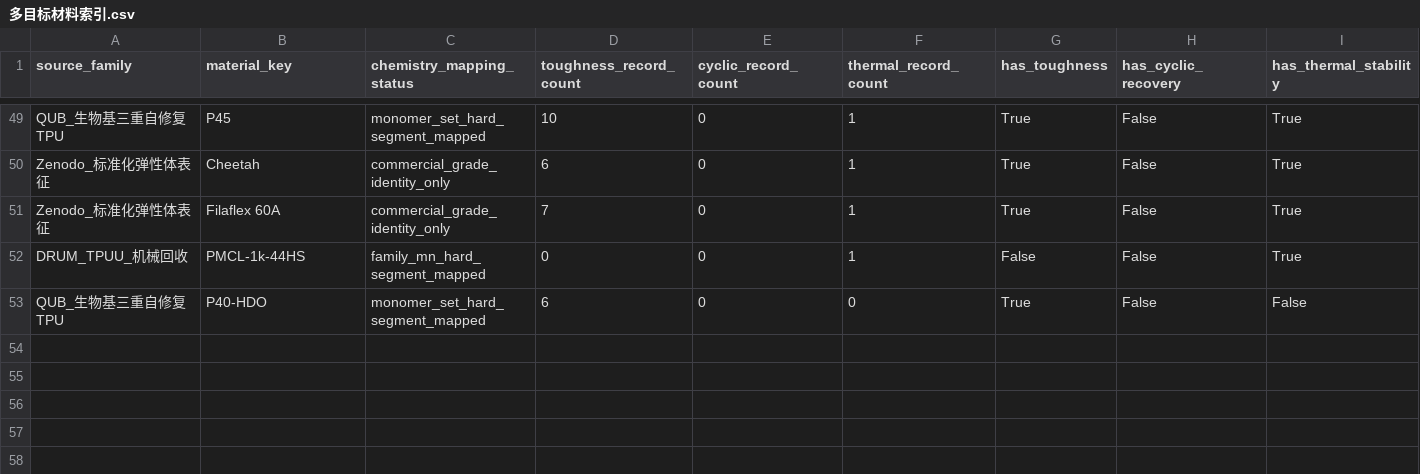
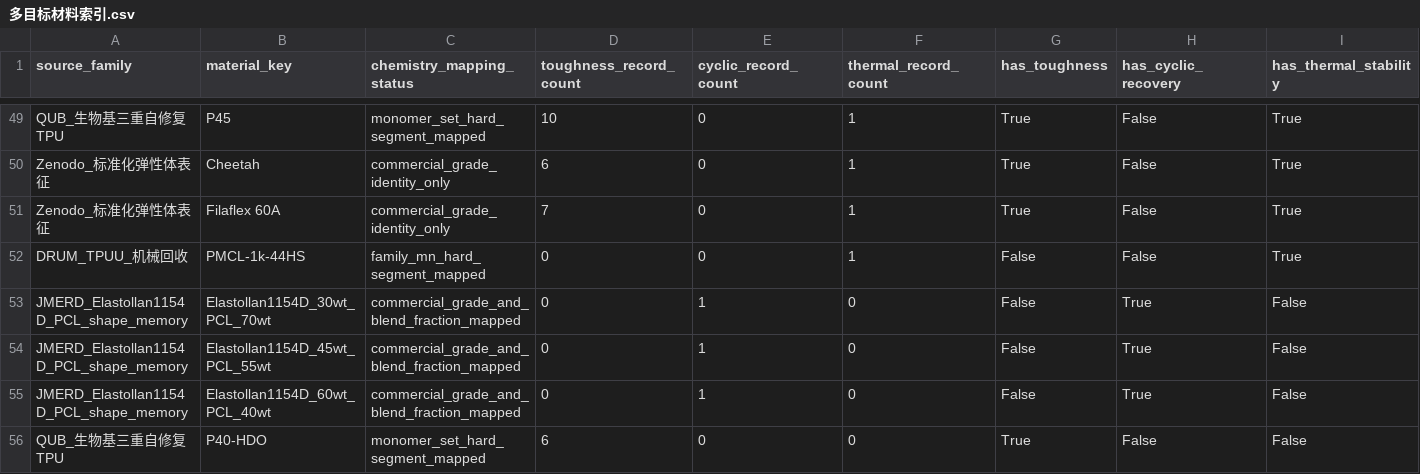
Before and after one commit to fafasco16/TPU-HighThroughput-Screening, a CSV file: 结果/定向筛选/多目标材料索引.csv, drawn as a sheet; only a part is shown, gaps mark what is left out; rows hold the shown columns only; the diff names each change by its address in the sheet, - before the commit and + after, or states it on an @@ line.

Commit message:
feat: add direct Elastollan PCL shape-memory labels

```diff
--- a/结果/定向筛选/多目标材料索引.csv
+++ b/结果/定向筛选/多目标材料索引.csv
+row 53: JMERD_Elastollan1154D_PCL_shape_memory | Elastollan1154D_30wt_PCL_70wt | commercial_grade_and_blend_fraction_mapped | 0 | 1 | 0 | False | True | False
+row 54: JMERD_Elastollan1154D_PCL_shape_memory | Elastollan1154D_45wt_PCL_55wt | commercial_grade_and_blend_fraction_mapped | 0 | 1 | 0 | False | True | False
+row 55: JMERD_Elastollan1154D_PCL_shape_memory | Elastollan1154D_60wt_PCL_40wt | commercial_grade_and_blend_fraction_mapped | 0 | 1 | 0 | False | True | False
```
Also changed, not shown: 结果/定向筛选/扩充数据总账.csv, 16 other files.
